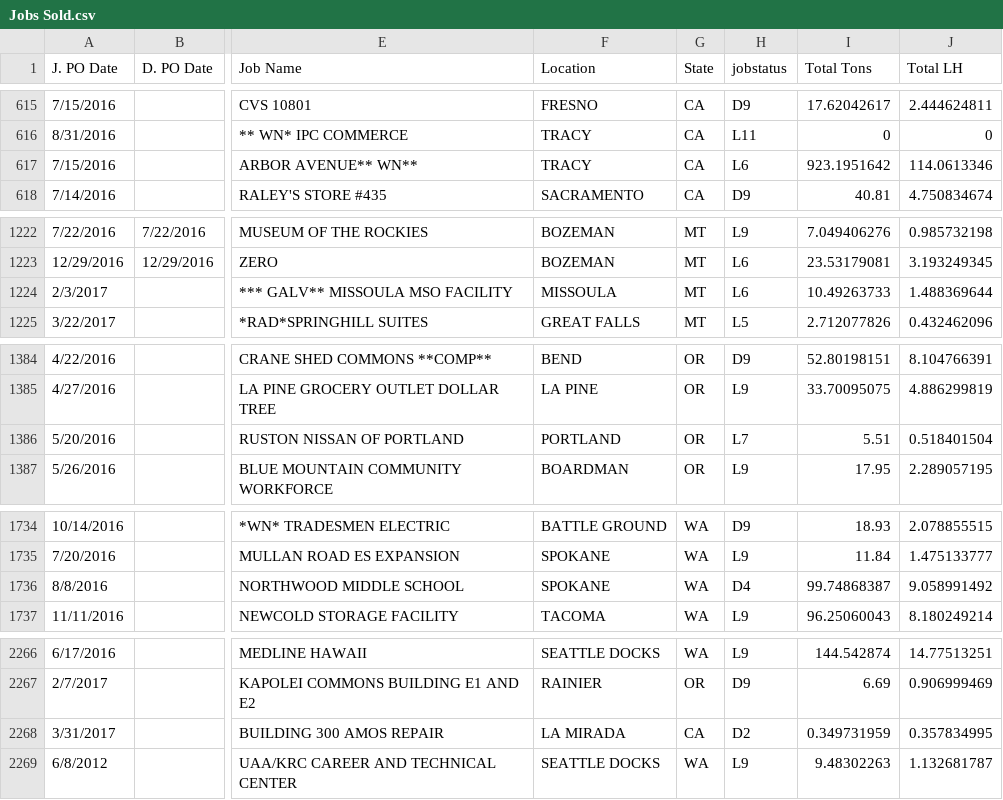
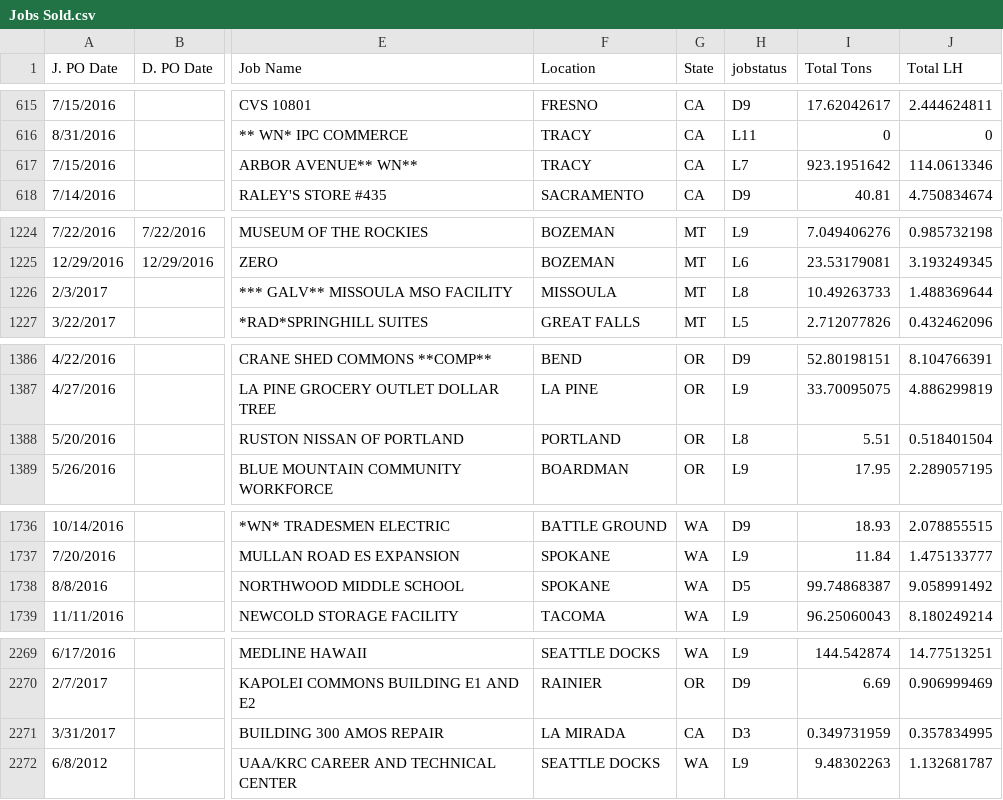
Before and after one commit to dariens/Expert-FSharp-4.0, a CSV file: WeeklyWorkbookAnalysis/WeeklyWorkbookAnalysis/bin/Debug/Data/Jobs Sold.csv, drawn as a sheet; only a part is shown, gaps mark what is left out; addresses are those after the commit; the diff covers the shown part only; the diff names each change by its address in the sheet, - before the commit and + after, or states it on an @@ line.

```diff
--- a/WeeklyWorkbookAnalysis/WeeklyWorkbookAnalysis/bin/Debug/Data/Jobs Sold.csv
+++ b/WeeklyWorkbookAnalysis/WeeklyWorkbookAnalysis/bin/Debug/Data/Jobs Sold.csv
-H617 (jobstatus): L6
+H617 (jobstatus): L7
-H1226 (jobstatus): L6
+H1226 (jobstatus): L8
-H1388 (jobstatus): L7
+H1388 (jobstatus): L8
-H1738 (jobstatus): D4
+H1738 (jobstatus): D5
-H2271 (jobstatus): D2
+H2271 (jobstatus): D3
```
Also changed, not shown: 3 added rows and 39 edited cells elsewhere in this file, 52 other files.
